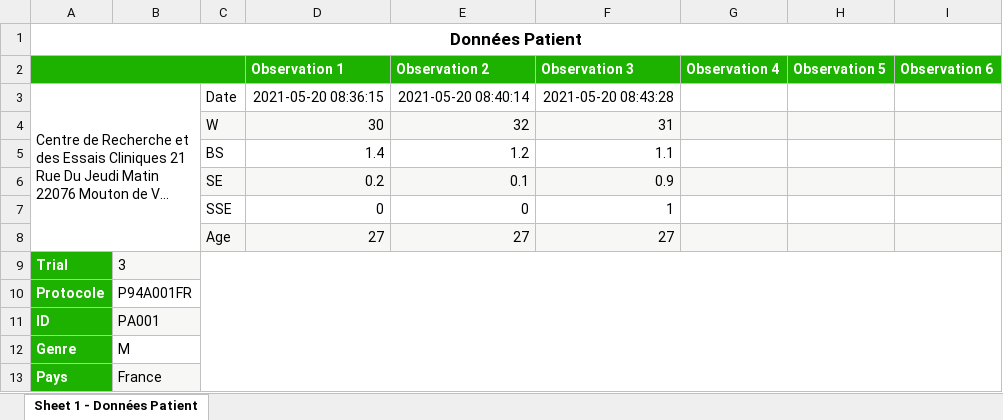
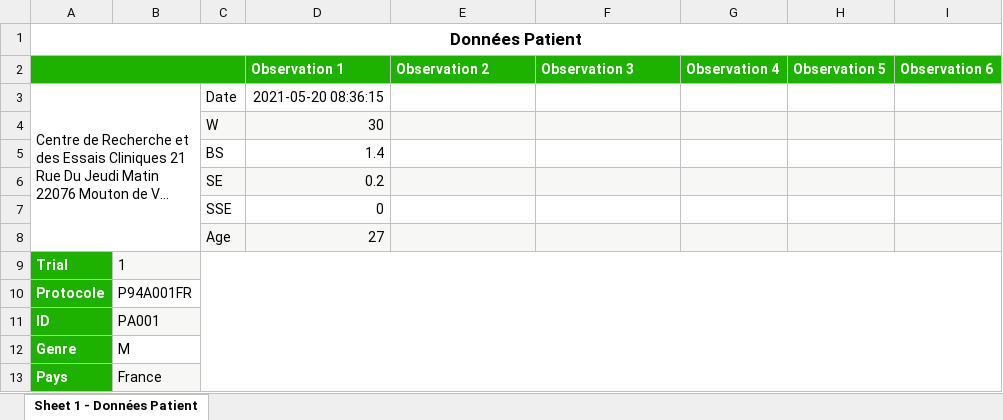
Before and after one commit to Edoumou/Tracking-Clinical-Trials-Through-Blockchain, an Excel workbook: client/src/data/patients/PA001.xlsx, sheet Sheet 1 - Données Patient, drawn as a sheet; long unchanged cells end in …; values as stored, in another font and other column widths than the file's, no borders; the diff names each change by its address in the sheet, - before the commit and + after, or states it on an @@ line.

```diff
--- a/client/src/data/patients/PA001.xlsx (sheet Sheet 1 - Données Patient)
+++ b/client/src/data/patients/PA001.xlsx (sheet Sheet 1 - Données Patient)
-E3 (Observation 2): 2021-05-20 08:40:14
+E3 (Observation 2): (empty)
-F3 (Observation 3): 2021-05-20 08:43:28
+F3 (Observation 3): (empty)
-E4 (Observation 2): 32
+E4 (Observation 2): (empty)
-F4 (Observation 3): 31
+F4 (Observation 3): (empty)
-E5 (Observation 2): 1.2
+E5 (Observation 2): (empty)
-F5 (Observation 3): 1.1
+F5 (Observation 3): (empty)
-E6 (Observation 2): 0.1
+E6 (Observation 2): (empty)
-F6 (Observation 3): 0.9
+F6 (Observation 3): (empty)
-E7 (Observation 2): 0
+E7 (Observation 2): (empty)
-F7 (Observation 3): 1
+F7 (Observation 3): (empty)
-E8 (Observation 2): 27
+E8 (Observation 2): (empty)
-F8 (Observation 3): 27
+F8 (Observation 3): (empty)
-B9: 3
+B9: 1
```
Also changed, not shown: 2 other files.
